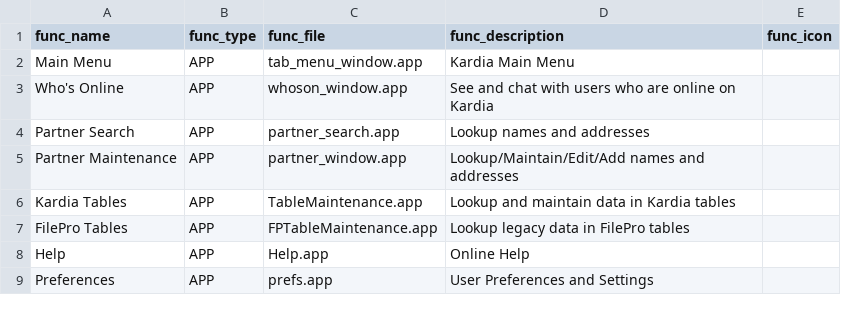
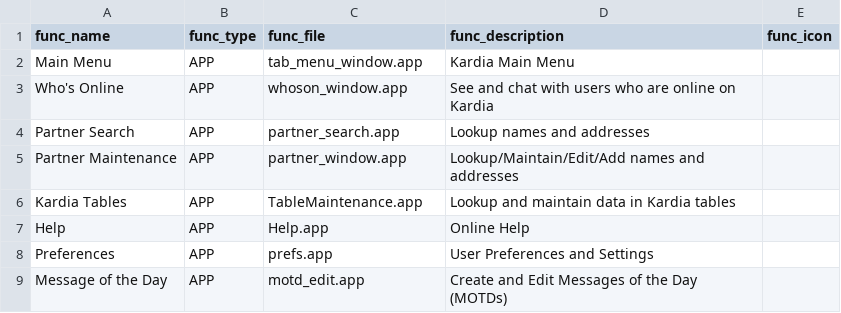
Before and after one commit to LightSys/kardia, a CSV file: kardia-app/modules/base/kardia_functions.csv, drawn as a sheet.

Commit message:
Changing apps to new name for system template (kardia-system.tpl)

```diff
--- a/kardia-app/modules/base/kardia_functions.csv
+++ b/kardia-app/modules/base/kardia_functions.csv
@@ -6,4 +6,4 @@ Partner Maintenance,APP,partner_window.app,Lookup/Maintain/Edit/Add names and ad
 Kardia Tables,APP,TableMaintenance.app,Lookup and maintain data in Kardia tables,
-FilePro Tables,APP,FPTableMaintenance.app,Lookup legacy data in FilePro tables,
 Help,APP,Help.app,Online Help,
 Preferences,APP,prefs.app,User Preferences and Settings,
+Message of the Day,APP,motd_edit.app,Create and Edit Messages of the Day (MOTDs),
```
Also changed, not shown: 18 other files.
